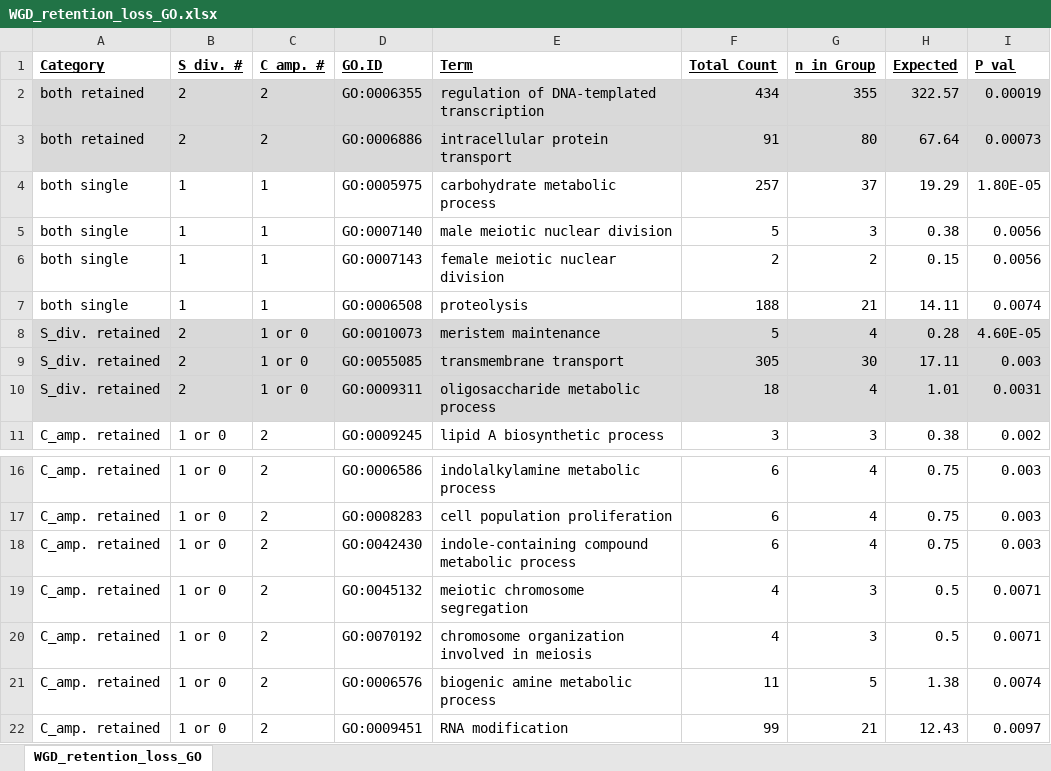
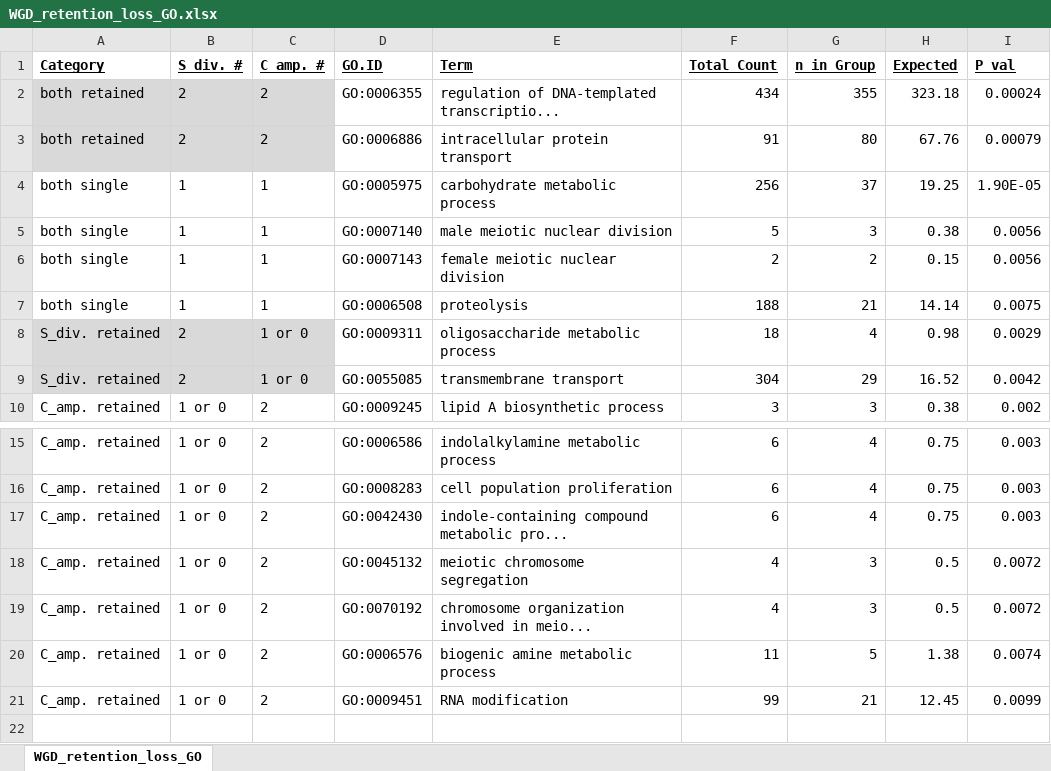
Before and after one commit to MaloofLab/Davis_Dimensions_Sdiv_Assembly, an Excel workbook: HiFi_assemblies/C_amplexicaulis_S_pinnata_comparisons/output/genespace_no_pinnata/WGD_retention_loss_GO.xlsx, sheet WGD_retention_loss_GO, drawn as a sheet; only a part is shown, gaps mark what is left out; values as stored, in another font and other column widths than the file's, no borders; removed rows and columns are numbered as before the commit, all else as after; the diff names each change by its address in the sheet, - before the commit and + after, or states it on an @@ line.

Commit message:
update WGD retention / loss filtering

```diff
--- a/HiFi_assemblies/C_amplexicaulis_S_pinnata_comparisons/output/genespace_no_pinnata/WGD_retention_loss_GO.xlsx (sheet WGD_retention_loss_GO)
+++ b/HiFi_assemblies/C_amplexicaulis_S_pinnata_comparisons/output/genespace_no_pinnata/WGD_retention_loss_GO.xlsx (sheet WGD_retention_loss_GO)
-D2:I3 fill: #D9D9D9
+D2:I3 fill: none
-E2 (Term): regulation of DNA-templated transcription
+E2 (Term): regulation of DNA-templated transcriptio...
-H2 (Expected): 322.57
+H2 (Expected): 323.18
-I2 (P_val): 0.00019
+I2 (P_val): 0.00024
-H3 (Expected): 67.64
+H3 (Expected): 67.76
-I3 (P_val): 0.00073
+I3 (P_val): 0.00079
-F4 (Total Count): 257
+F4 (Total Count): 256
-H4 (Expected): 19.29
+H4 (Expected): 19.25
-I4 (P_val): 1.80E-05
+I4 (P_val): 1.90E-05
-H7 (Expected): 14.11
+H7 (Expected): 14.14
-I7 (P_val): 0.0074
+I7 (P_val): 0.0075
-row 8: S_div. retained | 2 | 1 or 0 | GO:0010073 | meristem maintenance | 5 | 4 | 0.28 | 4.60E-05
-row 9: S_div. retained | 2 | 1 or 0 | GO:0055085 | transmembrane transport | 305 | 30 | 17.11 | 0.003
-D8:I8 fill: #D9D9D9
+D8:I8 fill: none
-H8 (Expected): 1.01
+H8 (Expected): 0.98
-I8 (P_val): 0.0031
+I8 (P_val): 0.0029
+row 9: S_div. retained | 2 | 1 or 0 | GO:0055085 | transmembrane transport | 304 | 29 | 16.52 | 0.0042
-E17 (Term): indole-containing compound metabolic process
+E17 (Term): indole-containing compound metabolic pro...
-I18:I19 (P_val): 0.0071
+I18:I19 (P_val): 0.0072
-E19 (Term): chromosome organization involved in meiosis
+E19 (Term): chromosome organization involved in meio...
-H21 (Expected): 12.43
+H21 (Expected): 12.45
-I21 (P_val): 0.0097
+I21 (P_val): 0.0099
```
Also changed, not shown: 2 other files.
